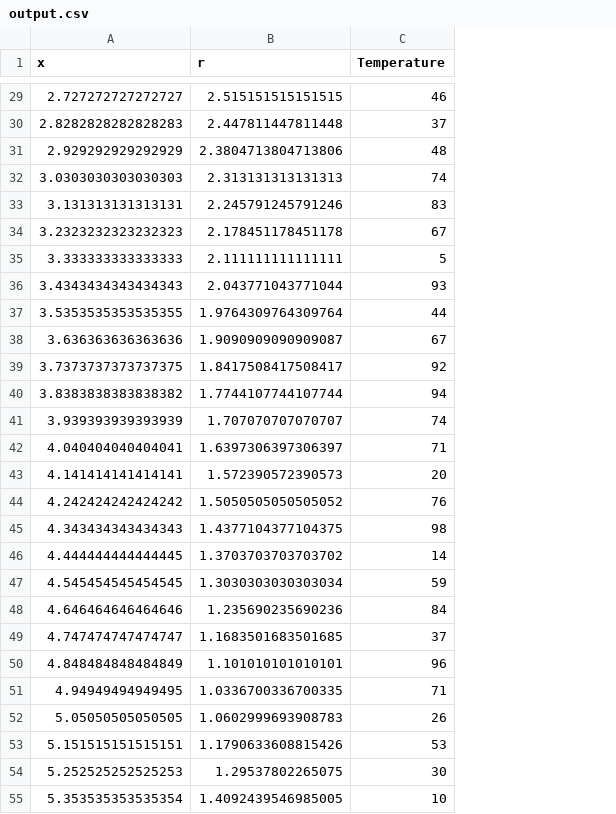
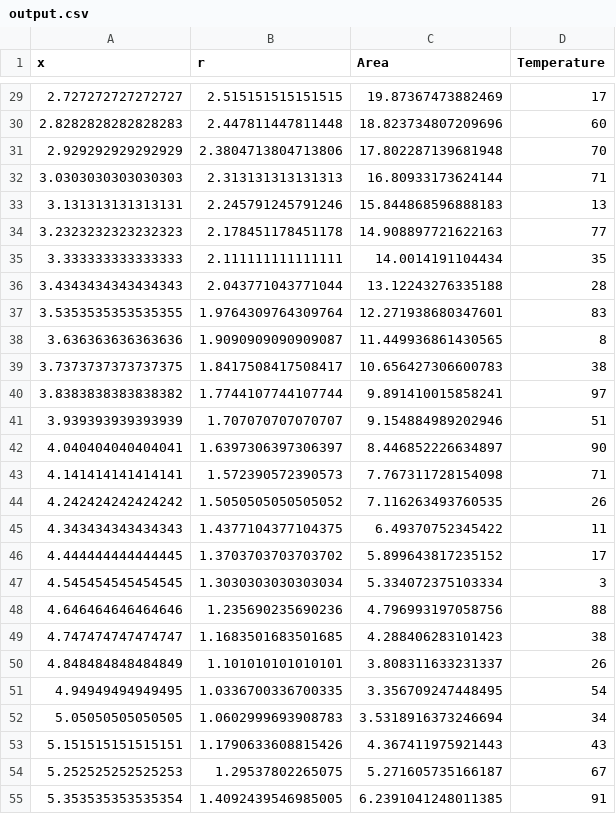
Before and after one commit to fm9987/EngineCooling, a CSV file: output.csv, drawn as a sheet; only a part is shown, gaps mark what is left out; addresses are those after the commit; the diff covers the shown part only; the diff names each change by its address in the sheet, - before the commit and + after, or states it on an @@ line.

```diff
--- a/output.csv
+++ b/output.csv
+column C (Area), rows 29-55: 19.87367473882469 | 18.823734807209696 | 17.802287139681948 | 16.80933173624144 | 15.844868596888183 | 14.908897721622163 | 14.0014191104434 | 13.12243276335188 | 12.271938680347601 | 11.449936861430565 | 10.656427306600783 | 9.891410015858241 | 9.154884989202946 | 8.446852226634897 | 7.767311728154098 | 7.116263493760535 | 6.49370752345422 | 5.899643817235152 | 5.334072375103334 | 4.796993197058756 | 4.288406283101423 | 3.808311633231337 | 3.356709247448495 | 3.5318916373246694 | 4.367411975921443 | 5.271605735166187 | 6.2391041248011385
-D29 (Temperature): 46
+D29 (Temperature): 17
-D30 (Temperature): 37
+D30 (Temperature): 60
-D31 (Temperature): 48
+D31 (Temperature): 70
-D32 (Temperature): 74
+D32 (Temperature): 71
-D33 (Temperature): 83
+D33 (Temperature): 13
-D34 (Temperature): 67
+D34 (Temperature): 77
-D35 (Temperature): 5
+D35 (Temperature): 35
-D36 (Temperature): 93
+D36 (Temperature): 28
-D37 (Temperature): 44
+D37 (Temperature): 83
-D38 (Temperature): 67
+D38 (Temperature): 8
-D39 (Temperature): 92
+D39 (Temperature): 38
-D40 (Temperature): 94
+D40 (Temperature): 97
-D41 (Temperature): 74
+D41 (Temperature): 51
-D42 (Temperature): 71
+D42 (Temperature): 90
-D43 (Temperature): 20
+D43 (Temperature): 71
-D44 (Temperature): 76
+D44 (Temperature): 26
-D45 (Temperature): 98
+D45 (Temperature): 11
-D46 (Temperature): 14
+D46 (Temperature): 17
-D47 (Temperature): 59
+D47 (Temperature): 3
-D48 (Temperature): 84
+D48 (Temperature): 88
-D49 (Temperature): 37
+D49 (Temperature): 38
-D50 (Temperature): 96
+D50 (Temperature): 26
-D51 (Temperature): 71
+D51 (Temperature): 54
-D52 (Temperature): 26
+D52 (Temperature): 34
-D53 (Temperature): 53
+D53 (Temperature): 43
-D54 (Temperature): 30
+D54 (Temperature): 67
-D55 (Temperature): 10
+D55 (Temperature): 91
```
Also changed, not shown: 72 edited cells elsewhere in this file, 4 other files.
